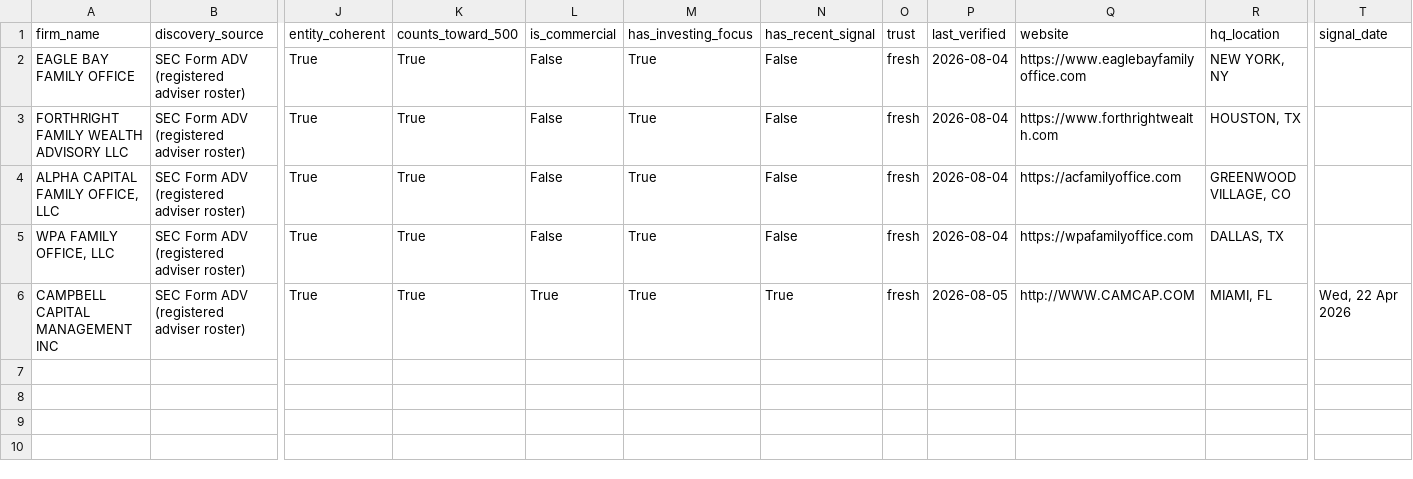
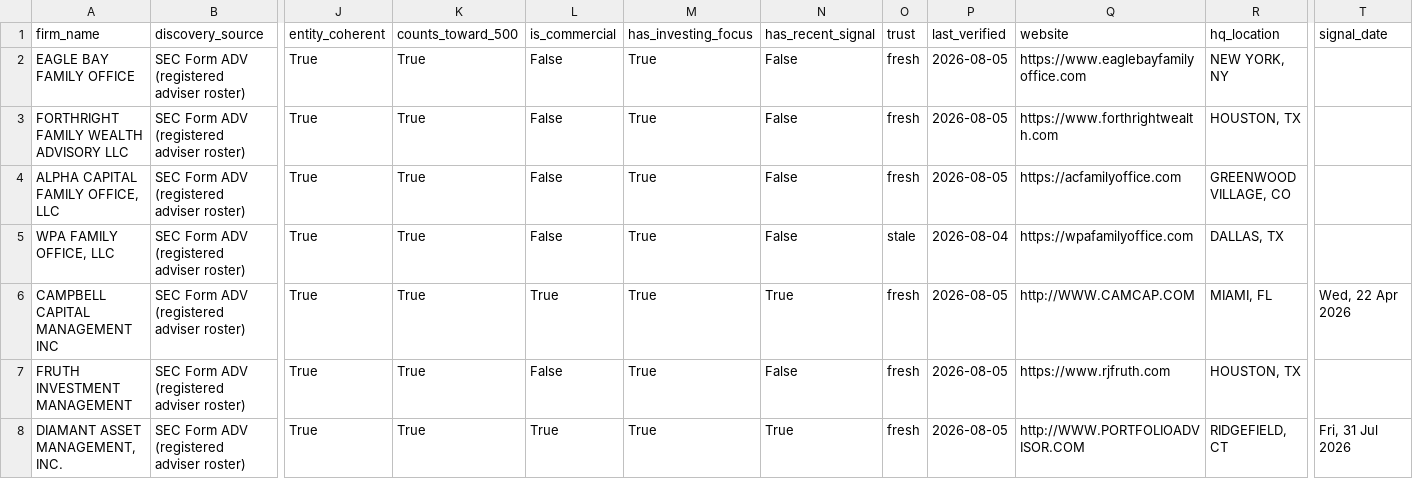
Before and after one commit to nageen24/family-office-intelligence, a CSV file: data/final/dataset.csv, drawn as a sheet; only a part is shown, gaps mark what is left out; rows hold the shown columns only; the diff names each change by its address in the sheet, - before the commit and + after, or states it on an @@ line.

```diff
--- a/data/final/dataset.csv
+++ b/data/final/dataset.csv
-P2:P4 (last_verified): 2026-08-04
+P2:P4 (last_verified): 2026-08-05
-O5 (trust): fresh
+O5 (trust): stale
+row 7: FRUTH INVESTMENT MANAGEMENT | SEC Form ADV (registered adviser roster) | True | True | False | True | False | fresh | 2026-08-05 | https://www.rjfruth.com | HOUSTON, TX
+row 8: DIAMANT ASSET MANAGEMENT, INC. | SEC Form ADV (registered adviser roster) | True | True | True | True | True | fresh | 2026-08-05 | http://WWW.PORTFOLIOADVISOR.COM | RIDGEFIELD, CT | Fri, 31 Jul 2026
```
Also changed, not shown: 2 other files.
